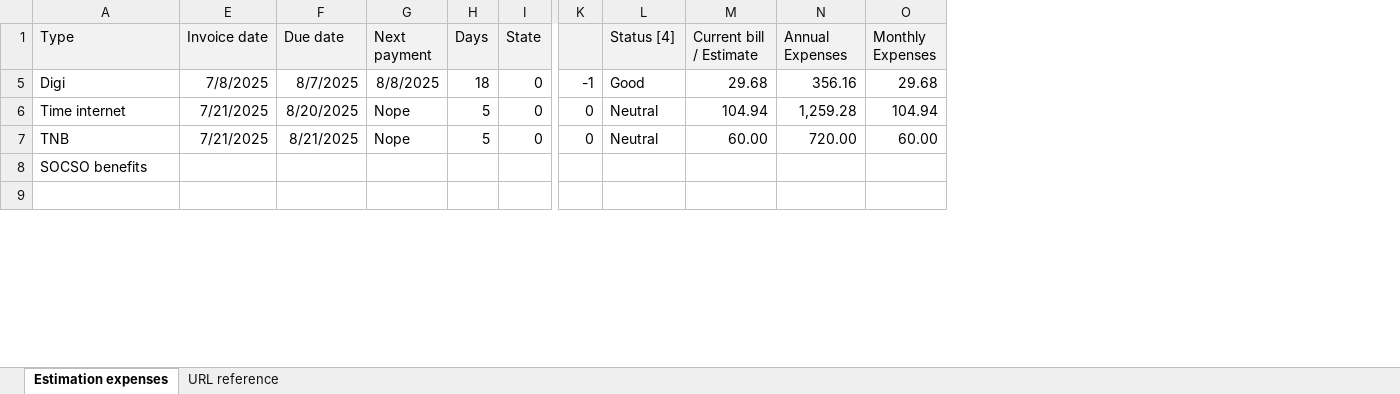
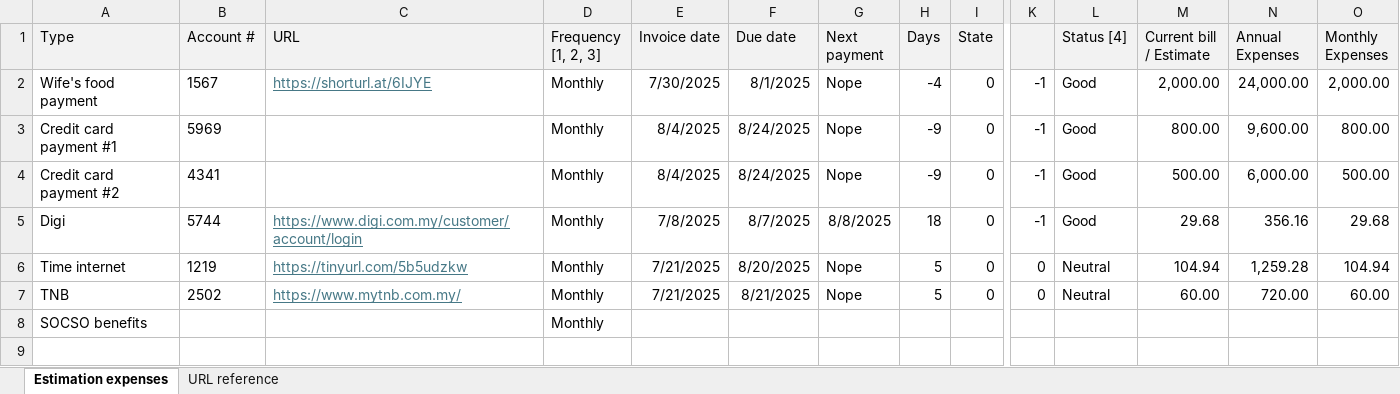
Before and after one commit to bennyk/EPF_Home_Loan, an Excel workbook: house_payment.xlsm, sheet Estimation expenses, drawn as a sheet; only a part is shown, gaps mark what is left out; values as stored, in another font and other column widths than the file's, no borders; conditional formats not drawn; rows hold the shown columns only; the diff names each change by its address in the sheet, - before the commit and + after, or states it on an @@ line.

Commit message:
Resting state

```diff
--- a/house_payment.xlsm (sheet Estimation expenses)
+++ b/house_payment.xlsm (sheet Estimation expenses)
@@ column B (Account #) unhidden, rows 5-7: 5744 | 1219 | 2502 @@
@@ column C (URL) unhidden, rows 5-7: https://www.digi.com.my/customer/account/login | https://tinyurl.com/5b5udzkw | https://www.mytnb.com.my/ @@
@@ column D (Frequency [1, 2, 3]) unhidden, rows 5-8: all Monthly @@
+row 2: Wife's food payment | 1567 | https://shorturl.at/6IJYE | Monthly | 7/30/2025 | 8/1/2025 | Nope | -4 | 0 | -1 | Good | 2,000.00 | 24,000.00 | 2,000.00
+row 3: Credit card payment #1 | 5969 |  | Monthly | 8/4/2025 | 8/24/2025 | Nope | -9 | 0 | -1 | Good | 800.00 | 9,600.00 | 800.00
+row 4: Credit card payment #2 | 4341 |  | Monthly | 8/4/2025 | 8/24/2025 | Nope | -9 | 0 | -1 | Good | 500.00 | 6,000.00 | 500.00
```
